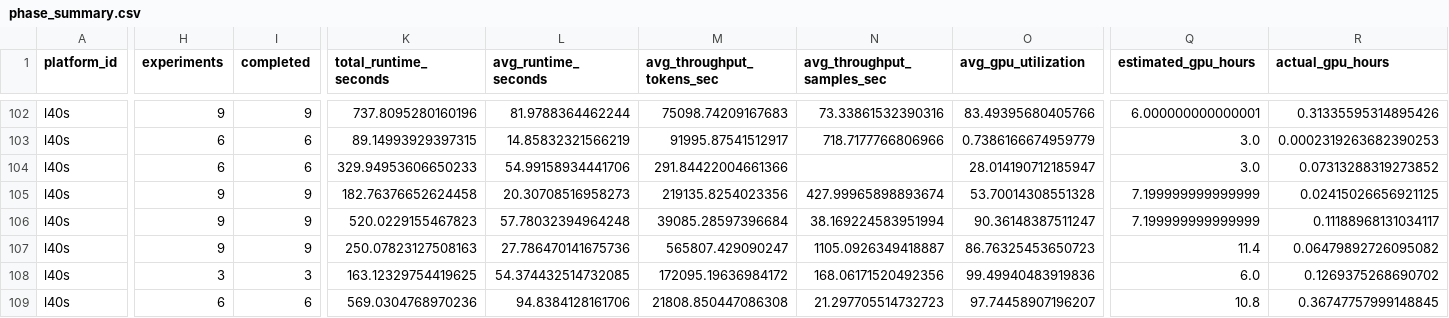
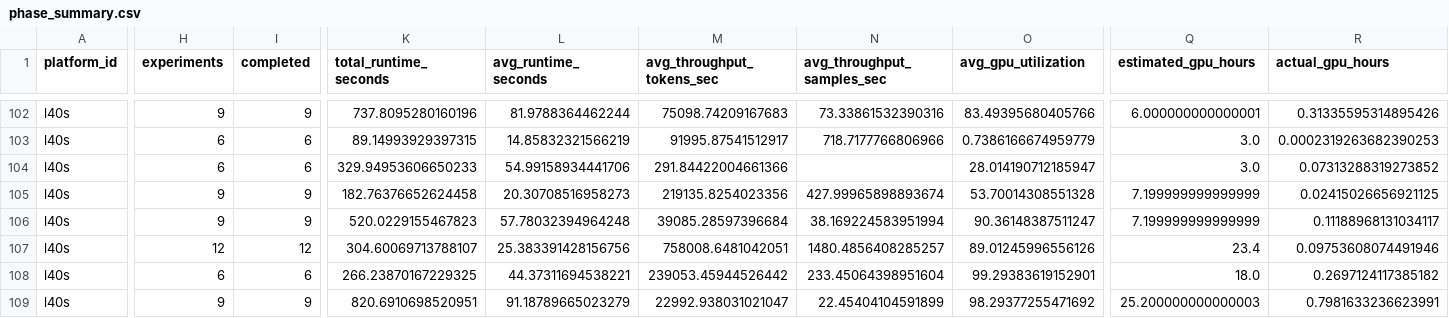
Before and after one commit to koros/hpc-ai-performance-engineering-dashboard, a CSV file: results/analysis/phase_summary.csv, drawn as a sheet; only a part is shown, gaps mark what is left out; the diff covers the shown part only; the diff names each change by its address in the sheet, - before the commit and + after, or states it on an @@ line.

```diff
--- a/results/analysis/phase_summary.csv
+++ b/results/analysis/phase_summary.csv
-H107 (experiments): 9
+H107 (experiments): 12
-I107 (completed): 9
+I107 (completed): 12
-K107 (total_runtime_seconds): 250.07823127508163
+K107 (total_runtime_seconds): 304.60069713788107
-L107 (avg_runtime_seconds): 27.786470141675736
+L107 (avg_runtime_seconds): 25.383391428156756
-M107 (avg_throughput_tokens_sec): 565807.429090247
+M107 (avg_throughput_tokens_sec): 758008.6481042051
-N107 (avg_throughput_samples_sec): 1105.0926349418887
+N107 (avg_throughput_samples_sec): 1480.4856408285257
-O107 (avg_gpu_utilization): 86.76325453650723
+O107 (avg_gpu_utilization): 89.01245996556126
-Q107 (estimated_gpu_hours): 11.4
+Q107 (estimated_gpu_hours): 23.4
-R107 (actual_gpu_hours): 0.06479892726095082
+R107 (actual_gpu_hours): 0.09753608074491946
-H108 (experiments): 3
+H108 (experiments): 6
-I108 (completed): 3
+I108 (completed): 6
-K108 (total_runtime_seconds): 163.12329754419625
+K108 (total_runtime_seconds): 266.23870167229325
-L108 (avg_runtime_seconds): 54.374432514732085
+L108 (avg_runtime_seconds): 44.37311694538221
-M108 (avg_throughput_tokens_sec): 172095.19636984172
+M108 (avg_throughput_tokens_sec): 239053.45944526442
-N108 (avg_throughput_samples_sec): 168.06171520492356
+N108 (avg_throughput_samples_sec): 233.45064398951604
-O108 (avg_gpu_utilization): 99.49940483919836
+O108 (avg_gpu_utilization): 99.29383619152901
-Q108 (estimated_gpu_hours): 6.0
+Q108 (estimated_gpu_hours): 18.0
-R108 (actual_gpu_hours): 0.1269375268690702
+R108 (actual_gpu_hours): 0.2697124117385182
-H109 (experiments): 6
+H109 (experiments): 9
-I109 (completed): 6
+I109 (completed): 9
-K109 (total_runtime_seconds): 569.0304768970236
+K109 (total_runtime_seconds): 820.6910698520951
-L109 (avg_runtime_seconds): 94.8384128161706
+L109 (avg_runtime_seconds): 91.18789665023279
-M109 (avg_throughput_tokens_sec): 21808.850447086308
+M109 (avg_throughput_tokens_sec): 22992.938031021047
-N109 (avg_throughput_samples_sec): 21.297705514732723
+N109 (avg_throughput_samples_sec): 22.45404104591899
-O109 (avg_gpu_utilization): 97.74458907196207
+O109 (avg_gpu_utilization): 98.29377255471692
-Q109 (estimated_gpu_hours): 10.8
+Q109 (estimated_gpu_hours): 25.200000000000003
-R109 (actual_gpu_hours): 0.36747757999148845
+R109 (actual_gpu_hours): 0.7981633236623991
```
Also changed, not shown: 24 edited cells elsewhere in this file, results/analysis/experiment_rankings.csv, results/analysis/research_finding_summary.csv, 5 other files.
